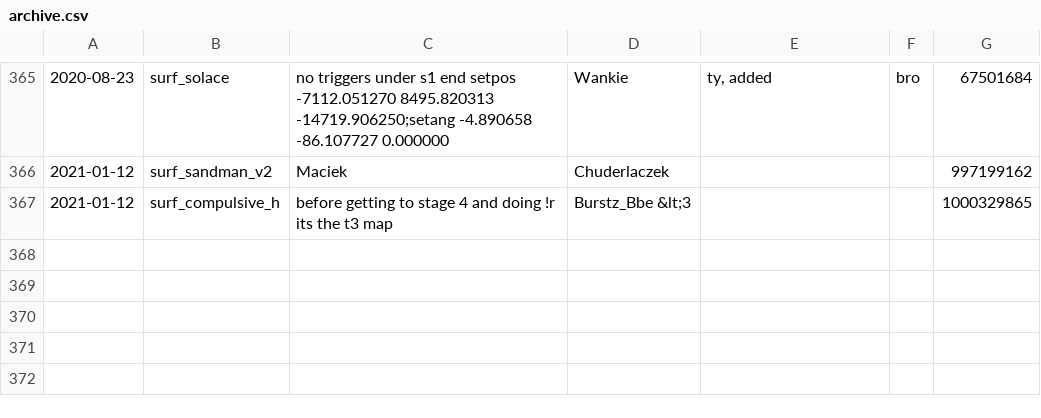
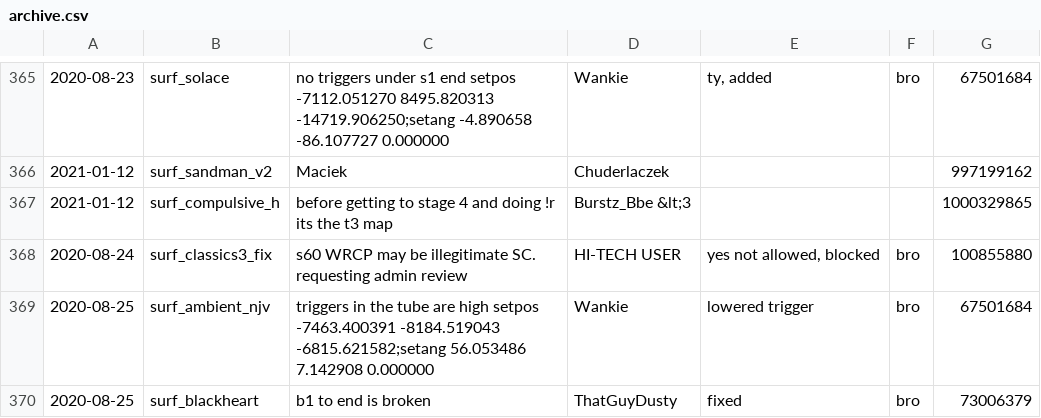
Before and after one commit to Kakalinn/sh-report-archive, a CSV file: archive.csv, drawn as a sheet; only a part is shown, gaps mark what is left out; the diff names each change by its address in the sheet, - before the commit and + after, or states it on an @@ line.

```diff
--- a/archive.csv
+++ b/archive.csv
+row 368: 2020-08-24 | surf_classics3_fix | s60 WRCP may be illegitimate SC. requesting admin review | HI-TECH USER | yes not allowed, blocked | bro | 100855880
+row 369: 2020-08-25 | surf_ambient_njv | triggers in the tube are high setpos -7463.400391 -8184.519043 -6815.621582;setang 56.053486 7.142908 0.000000 | Wankie | lowered trigger | bro | 67501684
+row 370: 2020-08-25 | surf_blackheart | b1 to end is broken | ThatGuyDusty | fixed | bro | 73006379
```
Also changed, not shown: 1 other file.
